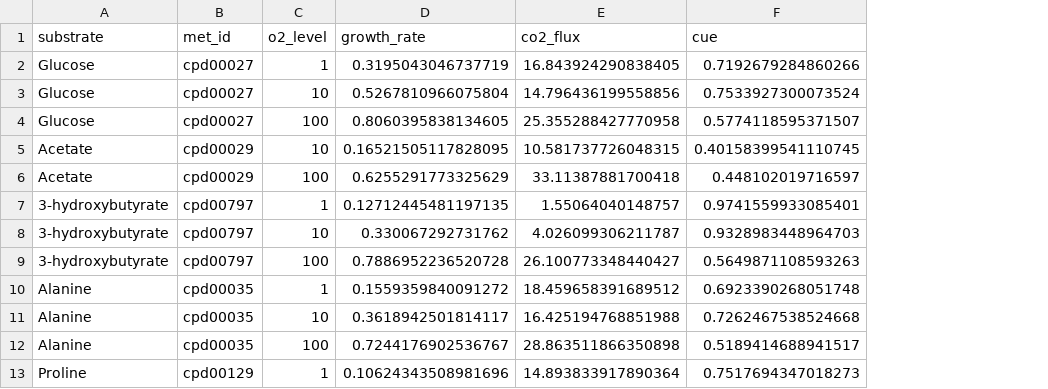
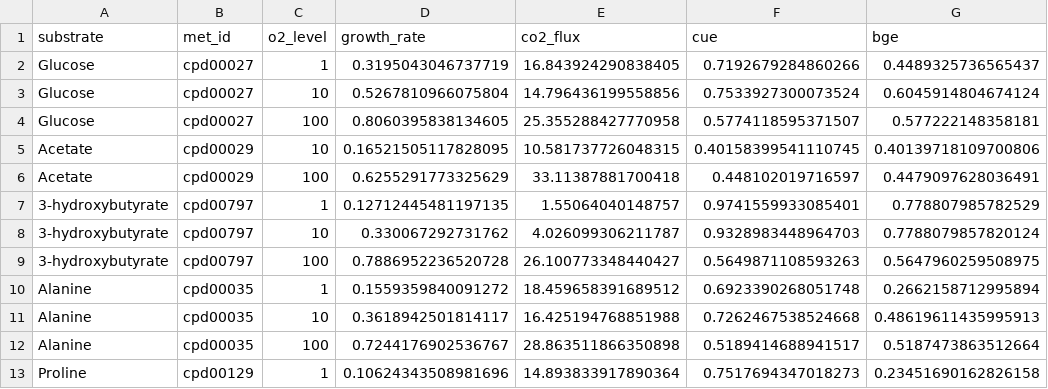
Before and after one commit to segrelab/GEM-mit1002, a CSV file: simulations/growth_and_cue/results/growth_and_cue.csv, drawn as a sheet; only a part is shown; the diff names each change by its address in the sheet, - before the commit and + after, or states it on an @@ line.

```diff
--- a/simulations/growth_and_cue/results/growth_and_cue.csv
+++ b/simulations/growth_and_cue/results/growth_and_cue.csv
+column G (bge), rows 2-13: 0.4489325736565437 | 0.6045914804674124 | 0.577222148358181 | 0.40139718109700806 | 0.4479097628036491 | 0.778807985782529 | 0.7788079857820124 | 0.5647960259508975 | 0.2662158712995894 | 0.48619611435995913 | 0.5187473863512664 | 0.23451690162826158
```
Also changed, not shown: 6 other files.
